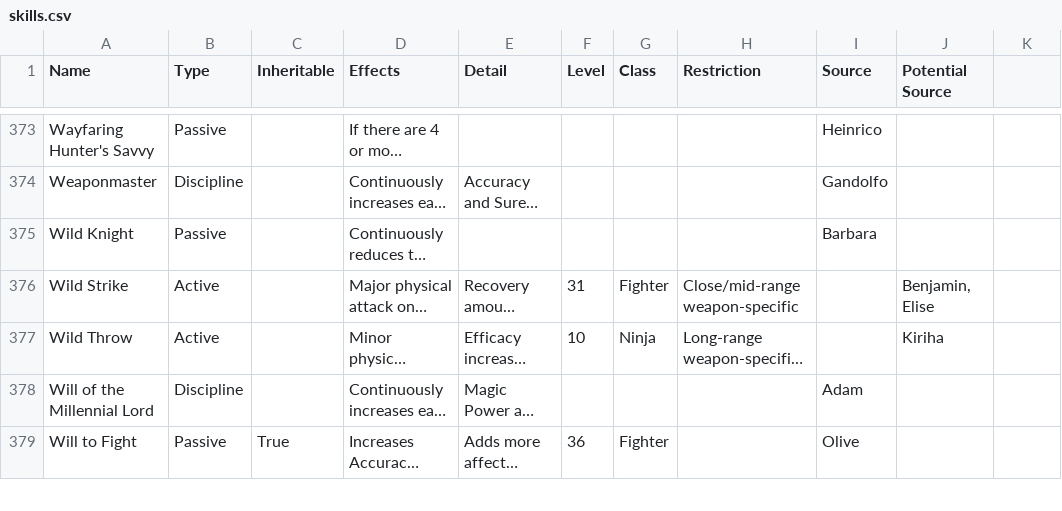
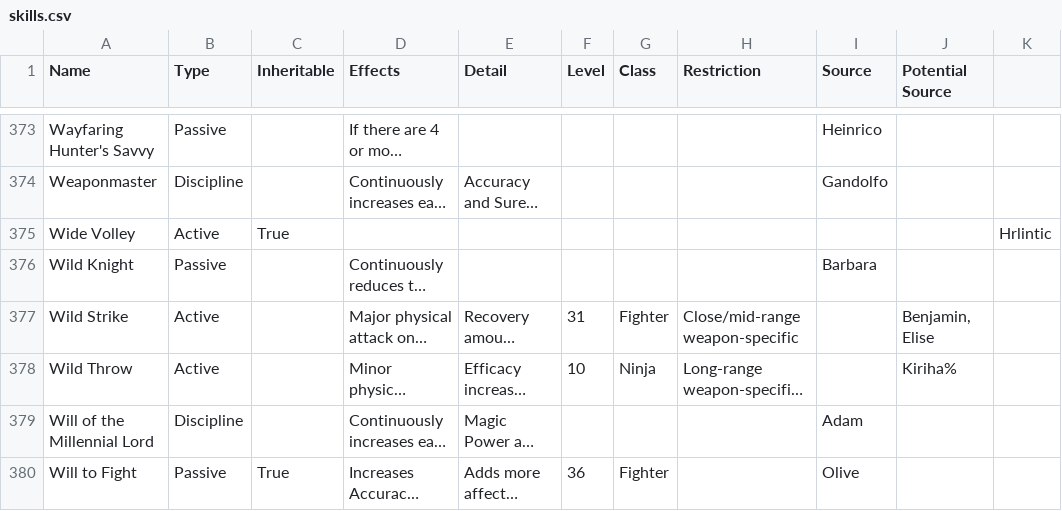
Before and after one commit to itsnicksia/wizardry-daphne-guide, a CSV file: data/skills.csv, drawn as a sheet; only a part is shown, gaps mark what is left out; long unchanged cells end in …; addresses are those after the commit; the diff names each change by its address in the sheet, - before the commit and + after, or states it on an @@ line.

Commit message:
Update skills.csv

```diff
--- a/data/skills.csv
+++ b/data/skills.csv
+row 375: Wide Volley | Active | True |  |  |  |  |  |  |  | Hrlintic
-J378 (Potential Source): Kiriha
+J378 (Potential Source): Kiriha%
```
